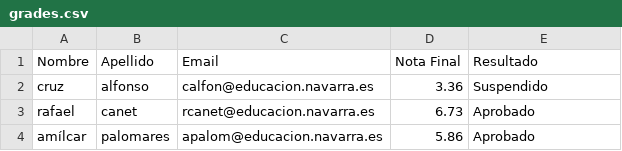
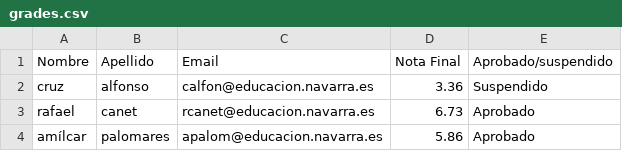
Before and after one commit to gsolaromer/Sola_Gabriel_Rec_DAPI_UT2_Parte4_2M, a CSV file: grades.csv, drawn as a sheet; only a part is shown.

```diff
--- a/grades.csv
+++ b/grades.csv
@@ -1,2 +1,2 @@
-Nombre,Apellido,Email,Nota Final,Resultado
+Nombre,Apellido,Email,Nota Final,Aprobado/suspendido
 cruz,alfonso,calfon@educacion.navarra.es,3.36,Suspendido
```
Also changed, not shown: 1 other file.
